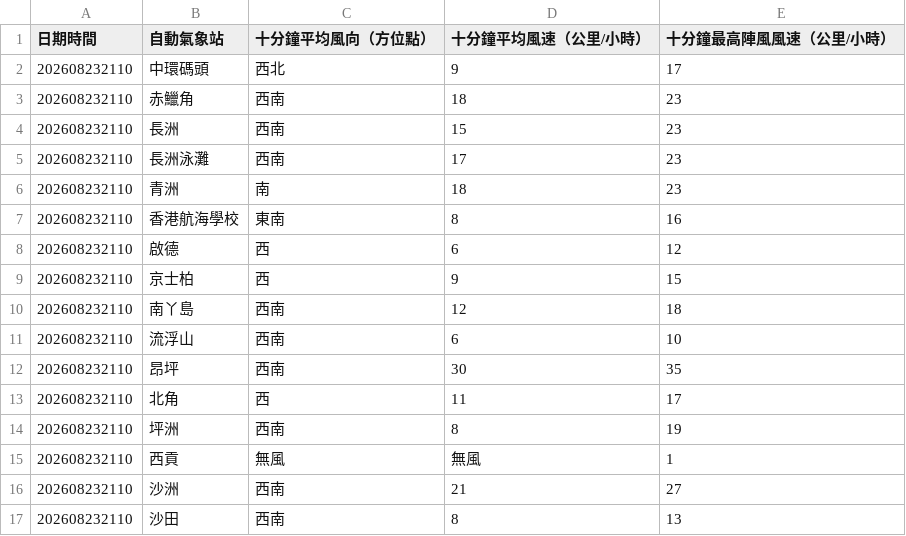
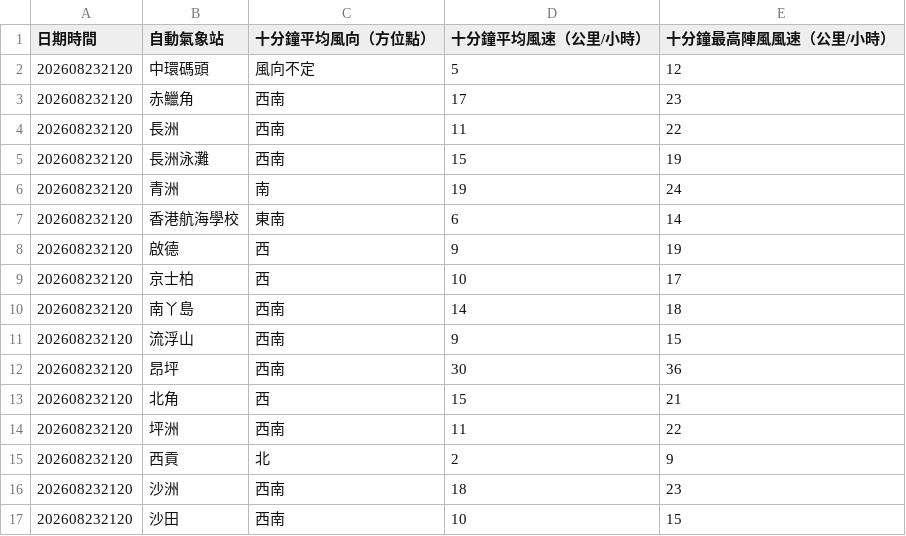
Before and after one commit to dannytcchan00/0Data, a CSV file: data/wind_data.csv, drawn as a sheet; only a part is shown; the diff covers the shown part only.

```diff
--- a/data/wind_data.csv
+++ b/data/wind_data.csv
@@ -1,17 +1,17 @@
 日期時間,自動氣象站,十分鐘平均風向（方位點）,十分鐘平均風速（公里/小時）,十分鐘最高陣風風速（公里/小時）
-202608232110,中環碼頭,西北,9,17
-202608232110,赤鱲角,西南,18,23
-202608232110,長洲,西南,15,23
-202608232110,長洲泳灘,西南,17,23
-202608232110,青洲,南,18,23
-202608232110,香港航海學校,東南,8,16
-202608232110,啟德,西,6,12
-202608232110,京士柏,西,9,15
-202608232110,南丫島,西南,12,18
-202608232110,流浮山,西南,6,10
-202608232110,昂坪,西南,30,35
-202608232110,北角,西,11,17
-202608232110,坪洲,西南,8,19
-202608232110,西貢,無風,無風,1,
-202608232110,沙洲,西南,21,27
-202608232110,沙田,西南,8,13
+202608232120,中環碼頭,風向不定,5,12
+202608232120,赤鱲角,西南,17,23
+202608232120,長洲,西南,11,22
+202608232120,長洲泳灘,西南,15,19
+202608232120,青洲,南,19,24
+202608232120,香港航海學校,東南,6,14
+202608232120,啟德,西,9,19
+202608232120,京士柏,西,10,17
+202608232120,南丫島,西南,14,18
+202608232120,流浮山,西南,9,15
+202608232120,昂坪,西南,30,36
+202608232120,北角,西,15,21
+202608232120,坪洲,西南,11,22
+202608232120,西貢,北,2,9
+202608232120,沙洲,西南,18,23
+202608232120,沙田,西南,10,15
```
Also changed, not shown: 42 edited cells elsewhere in this file, data/latest_1min_humidity.csv, data/maxmin_data.csv, 7 other files.
